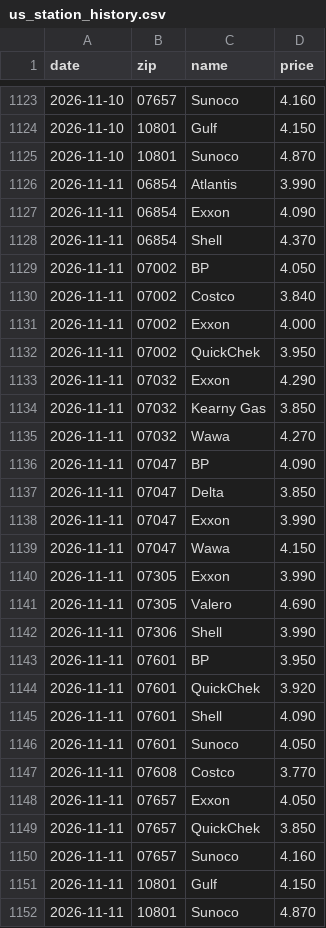
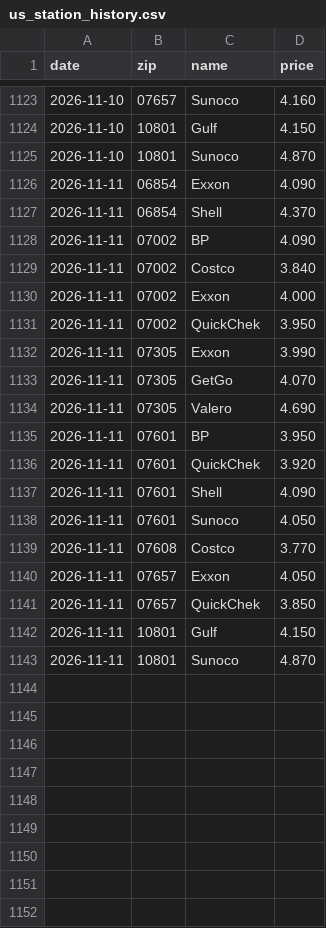
Before and after one commit to dreamerskymaster/costco_fuel_notifier, a CSV file: data/us_station_history.csv, drawn as a sheet; only a part is shown, gaps mark what is left out.

```diff
--- a/data/us_station_history.csv
+++ b/data/us_station_history.csv
@@ -1125,6 +1125,5 @@ date,zip,name,price
 2026-11-10,10801,Sunoco,4.870
-2026-11-11,06854,Atlantis,3.990
 2026-11-11,06854,Exxon,4.090
 2026-11-11,06854,Shell,4.370
-2026-11-11,07002,BP,4.050
+2026-11-11,07002,BP,4.090
 2026-11-11,07002,Costco,3.840
@@ -1132,12 +1131,5 @@ date,zip,name,price
 2026-11-11,07002,QuickChek,3.950
-2026-11-11,07032,Exxon,4.290
-2026-11-11,07032,Kearny Gas,3.850
-2026-11-11,07032,Wawa,4.270
-2026-11-11,07047,BP,4.090
-2026-11-11,07047,Delta,3.850
-2026-11-11,07047,Exxon,3.990
-2026-11-11,07047,Wawa,4.150
 2026-11-11,07305,Exxon,3.990
+2026-11-11,07305,GetGo,4.070
 2026-11-11,07305,Valero,4.690
-2026-11-11,07306,Shell,3.990
 2026-11-11,07601,BP,3.950
@@ -1149,3 +1141,2 @@ date,zip,name,price
 2026-11-11,07657,QuickChek,3.850
-2026-11-11,07657,Sunoco,4.160
 2026-11-11,10801,Gulf,4.150
```
Also changed, not shown: 2 other files.
